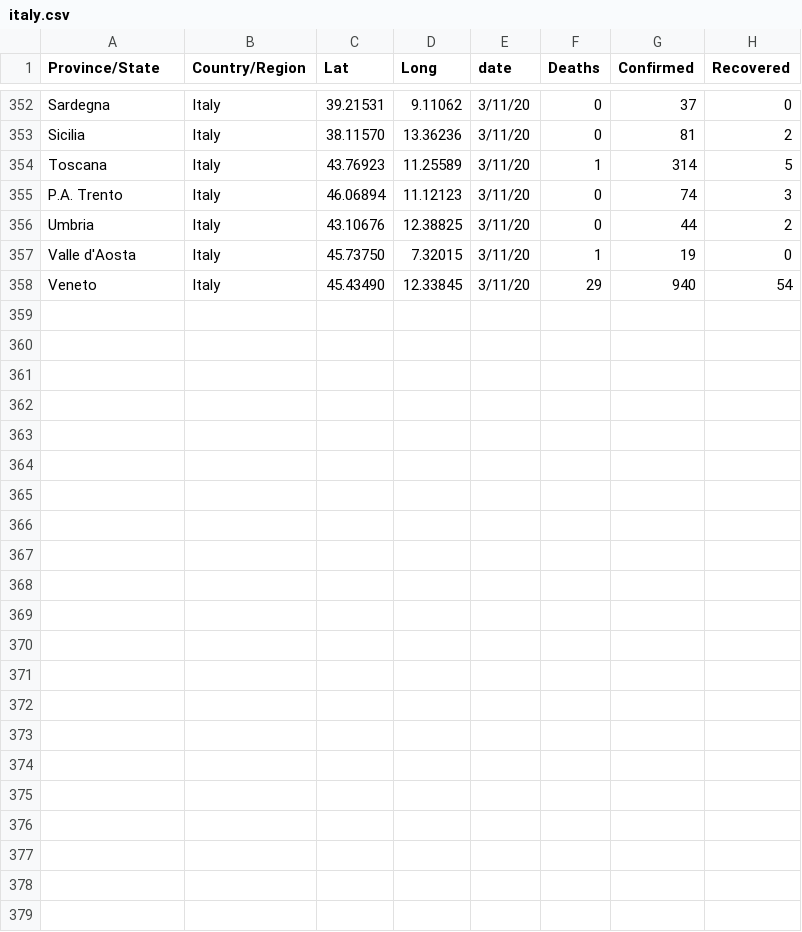
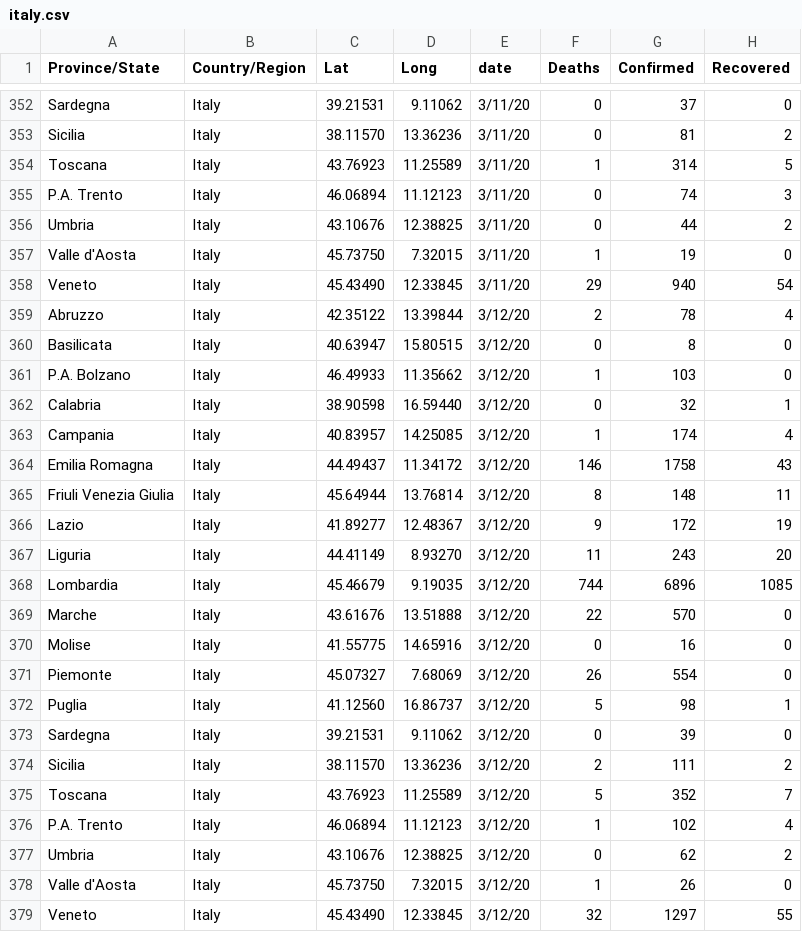
Before and after one commit to stevalla/COVID-19-ItalyvsWorld, a CSV file: data/cleaned/italy.csv, drawn as a sheet; only a part is shown, gaps mark what is left out.

Commit message:
Added new data 2020-03-12

```diff
--- a/data/cleaned/italy.csv
+++ b/data/cleaned/italy.csv
@@ -358 +358,22 @@ Valle d'Aosta,Italy,45.73750,7.32015,3/11/20,1,19,0
 Veneto,Italy,45.43490,12.33845,3/11/20,29,940,54
+Abruzzo,Italy,42.35122,13.39844,3/12/20,2,78,4
+Basilicata,Italy,40.63947,15.80515,3/12/20,0,8,0
+P.A. Bolzano,Italy,46.49933,11.35662,3/12/20,1,103,0
+Calabria,Italy,38.90598,16.59440,3/12/20,0,32,1
+Campania,Italy,40.83957,14.25085,3/12/20,1,174,4
+Emilia Romagna,Italy,44.49437,11.34172,3/12/20,146,1758,43
+Friuli Venezia Giulia,Italy,45.64944,13.76814,3/12/20,8,148,11
+Lazio,Italy,41.89277,12.48367,3/12/20,9,172,19
+Liguria,Italy,44.41149,8.93270,3/12/20,11,243,20
+Lombardia,Italy,45.46679,9.19035,3/12/20,744,6896,1085
+Marche,Italy,43.61676,13.51888,3/12/20,22,570,0
+Molise,Italy,41.55775,14.65916,3/12/20,0,16,0
+Piemonte,Italy,45.07327,7.68069,3/12/20,26,554,0
+Puglia,Italy,41.12560,16.86737,3/12/20,5,98,1
+Sardegna,Italy,39.21531,9.11062,3/12/20,0,39,0
+Sicilia,Italy,38.11570,13.36236,3/12/20,2,111,2
+Toscana,Italy,43.76923,11.25589,3/12/20,5,352,7
+P.A. Trento,Italy,46.06894,11.12123,3/12/20,1,102,4
+Umbria,Italy,43.10676,12.38825,3/12/20,0,62,2
+Valle d'Aosta,Italy,45.73750,7.32015,3/12/20,1,26,0
+Veneto,Italy,45.43490,12.33845,3/12/20,32,1297,55
```
Also changed, not shown: 2 other files.
